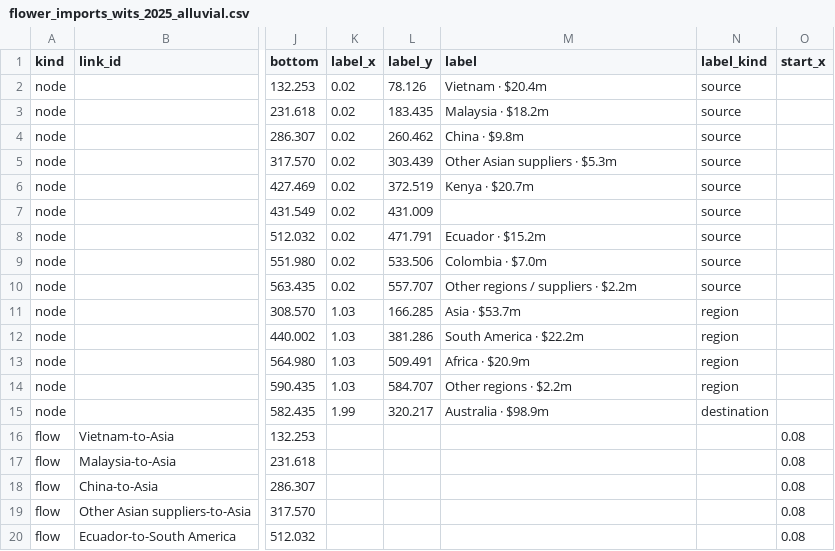
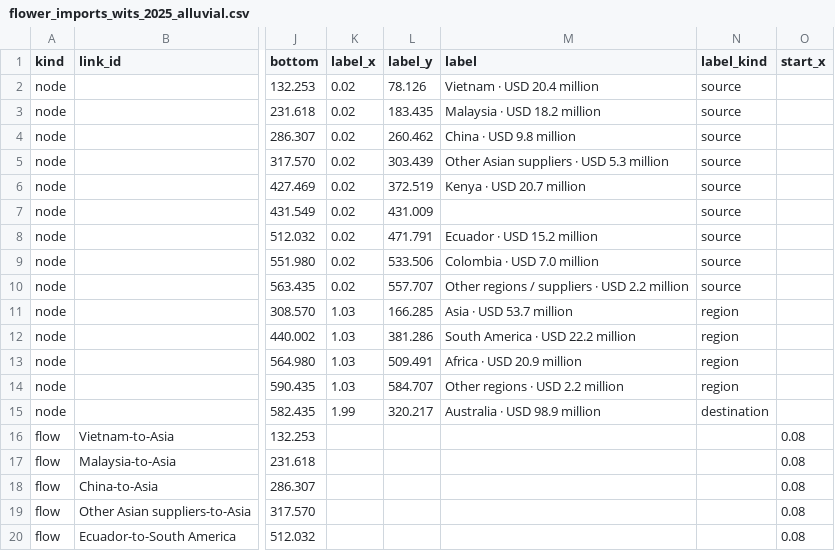
Before and after one commit to akylamnr/3179-DV2, a CSV file: data/flower_imports_wits_2025_alluvial.csv, drawn as a sheet; only a part is shown, gaps mark what is left out; the diff names each change by its address in the sheet, - before the commit and + after, or states it on an @@ line.

```diff
--- a/data/flower_imports_wits_2025_alluvial.csv
+++ b/data/flower_imports_wits_2025_alluvial.csv
-M2 (label): Vietnam · $20.4m
+M2 (label): Vietnam · USD 20.4 million
-M3 (label): Malaysia · $18.2m
+M3 (label): Malaysia · USD 18.2 million
-M4 (label): China · $9.8m
+M4 (label): China · USD 9.8 million
-M5 (label): Other Asian suppliers · $5.3m
+M5 (label): Other Asian suppliers · USD 5.3 million
-M6 (label): Kenya · $20.7m
+M6 (label): Kenya · USD 20.7 million
-M8 (label): Ecuador · $15.2m
+M8 (label): Ecuador · USD 15.2 million
-M9 (label): Colombia · $7.0m
+M9 (label): Colombia · USD 7.0 million
-M10 (label): Other regions / suppliers · $2.2m
+M10 (label): Other regions / suppliers · USD 2.2 million
-M11 (label): Asia · $53.7m
+M11 (label): Asia · USD 53.7 million
-M12 (label): South America · $22.2m
+M12 (label): South America · USD 22.2 million
-M13 (label): Africa · $20.9m
+M13 (label): Africa · USD 20.9 million
-M14 (label): Other regions · $2.2m
+M14 (label): Other regions · USD 2.2 million
-M15 (label): Australia · $98.9m
+M15 (label): Australia · USD 98.9 million
```
Also changed, not shown: data/horticulture_total_by_state.csv, data/trade_flows_fy2023_25.csv, 13 other files.
